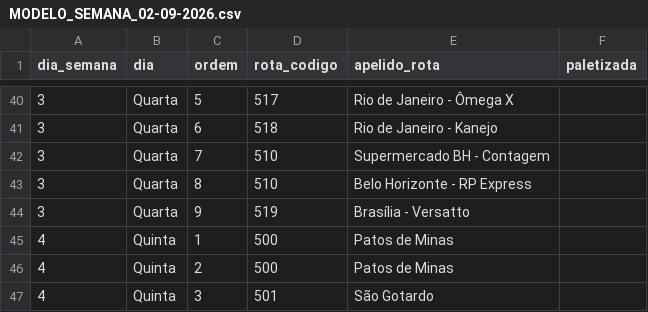
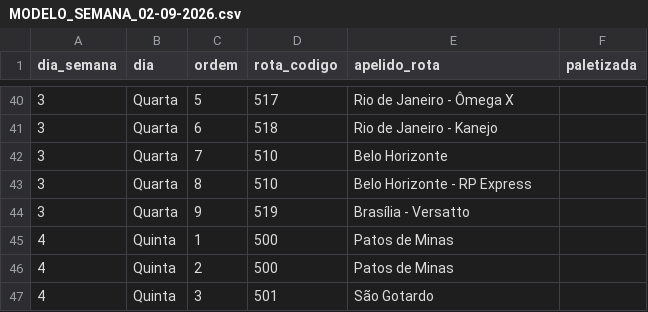
Before and after one commit to loxbmuniz-eng/pega-visao, a CSV file: entregaveis/suinco_logistica/docs/MODELO_SEMANA_02-09-2026.csv, drawn as a sheet; only a part is shown, gaps mark what is left out.

```diff
--- a/entregaveis/suinco_logistica/docs/MODELO_SEMANA_02-09-2026.csv
+++ b/entregaveis/suinco_logistica/docs/MODELO_SEMANA_02-09-2026.csv
@@ -41,3 +41,3 @@ dia_semana;dia;ordem;rota_codigo;apelido_rota;paletizada
 3;Quarta;6;518;Rio de Janeiro - Kanejo;
-3;Quarta;7;510;Supermercado BH - Contagem;
+3;Quarta;7;510;Belo Horizonte;
 3;Quarta;8;510;Belo Horizonte - RP Express;
```
Also changed, not shown: 1 other file.
